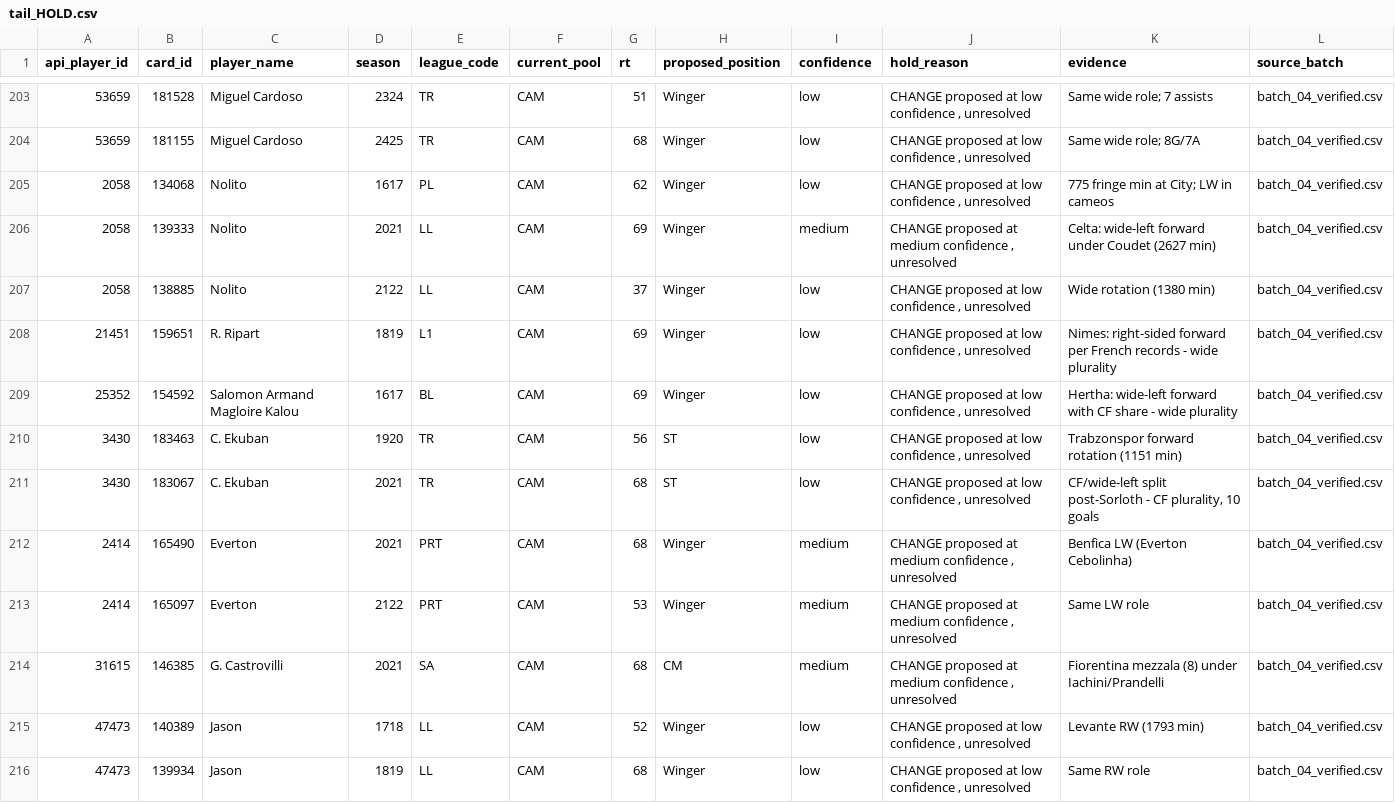
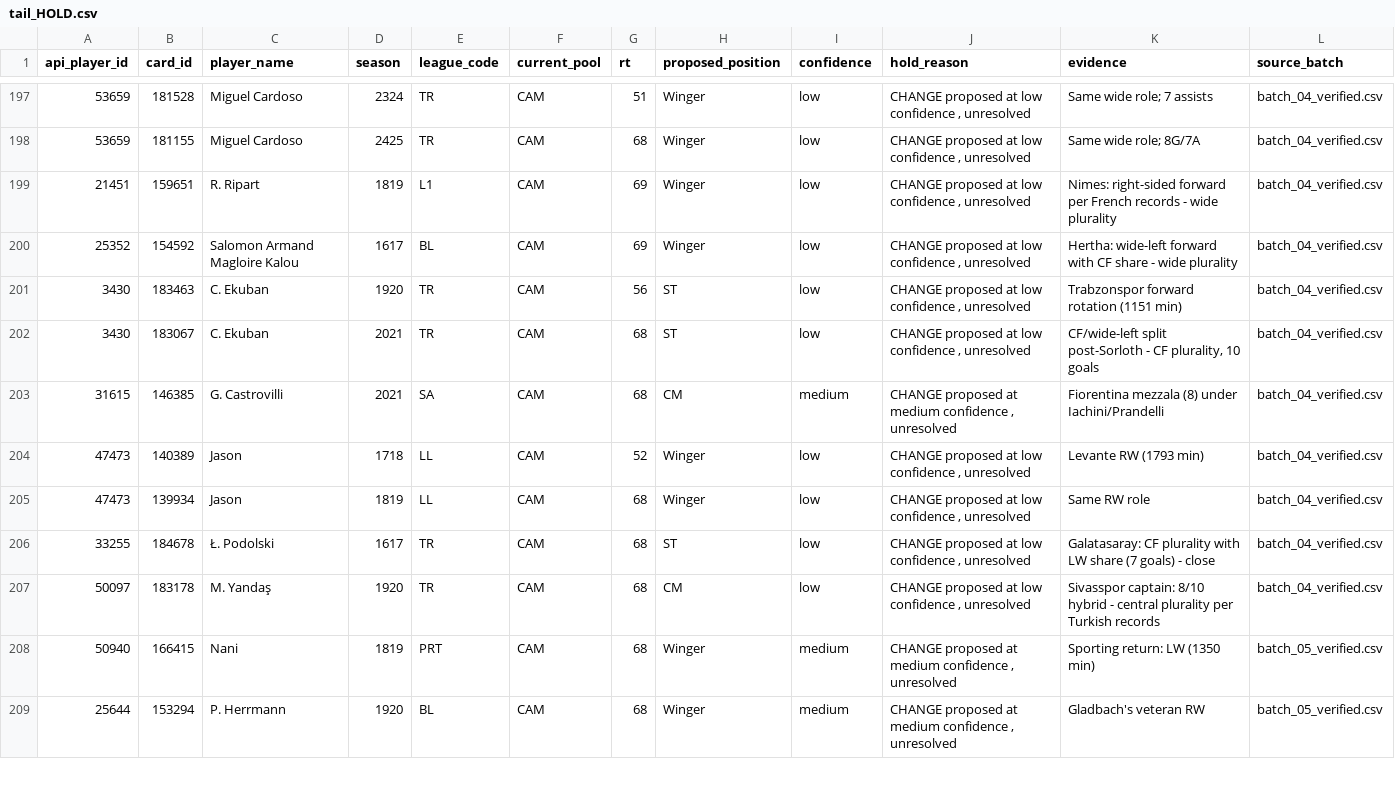
Before and after one commit to vvonderxi/VVonderXI, a CSV file: scripts/enrichment/tail_HOLD.csv, drawn as a sheet; only a part is shown, gaps mark what is left out; the shorter side is filled out with more unchanged rows; the diff covers the shown part only; the diff names each change by its address in the sheet, - before the commit and + after, or states it on an @@ line.

```diff
--- a/scripts/enrichment/tail_HOLD.csv
+++ b/scripts/enrichment/tail_HOLD.csv
-row 205: 2058 | 134068 | Nolito | 1617 | PL | CAM | 62 | Winger | low | CHANGE proposed at low confidence , unresolved | 775 fringe min at City; LW in cameos | batch_04_verified.csv
-row 206: 2058 | 139333 | Nolito | 2021 | LL | CAM | 69 | Winger | medium | CHANGE proposed at medium confidence , unresolved | Celta: wide-left forward under Coudet (2627 min) | batch_04_verified.csv
-row 207: 2058 | 138885 | Nolito | 2122 | LL | CAM | 37 | Winger | low | CHANGE proposed at low confidence , unresolved | Wide rotation (1380 min) | batch_04_verified.csv
-row 212: 2414 | 165490 | Everton | 2021 | PRT | CAM | 68 | Winger | medium | CHANGE proposed at medium confidence , unresolved | Benfica LW (Everton Cebolinha) | batch_04_verified.csv
-row 213: 2414 | 165097 | Everton | 2122 | PRT | CAM | 53 | Winger | medium | CHANGE proposed at medium confidence , unresolved | Same LW role | batch_04_verified.csv
```
Also changed, not shown: 11 removed rows elsewhere in this file, scripts/enrichment/known_players.csv, scripts/enrichment/tail_LOWCONF_AGREE.csv.
